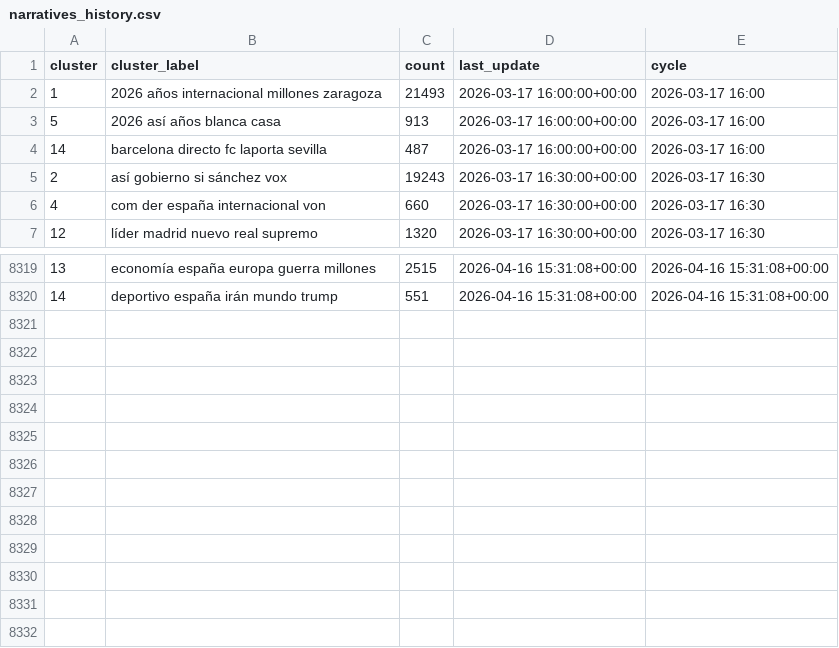
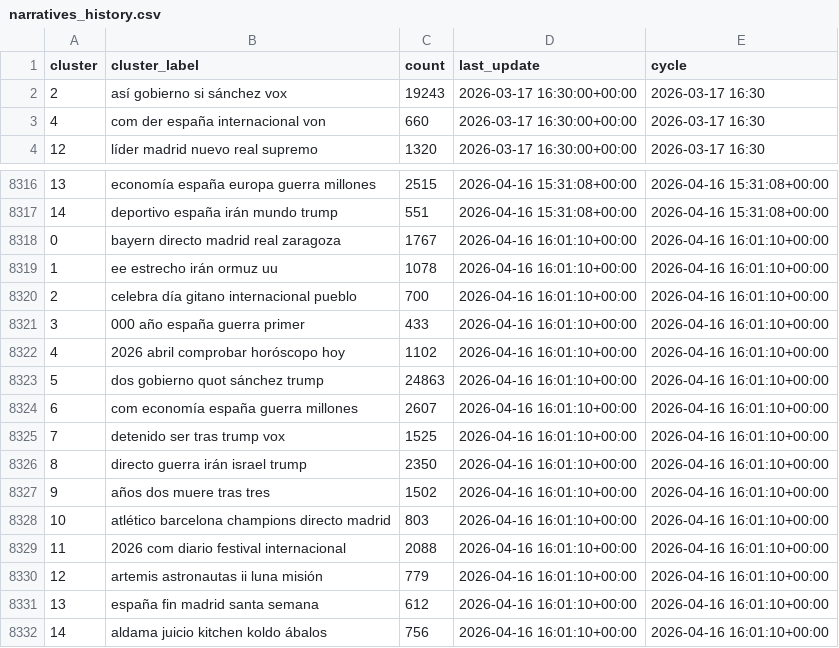
Before and after one commit to mcasrom/narrative-radar, a CSV file: data/processed/narratives_history.csv, drawn as a sheet; only a part is shown, gaps mark what is left out; removed rows and columns are numbered as before the commit, all else as after; the diff names each change by its address in the sheet, - before the commit and + after, or states it on an @@ line.

```diff
--- a/data/processed/narratives_history.csv
+++ b/data/processed/narratives_history.csv
-row 2: 1 | 2026 años internacional millones zaragoza | 21493 | 2026-03-17 16:00:00+00:00 | 2026-03-17 16:00
-row 3: 5 | 2026 así años blanca casa | 913 | 2026-03-17 16:00:00+00:00 | 2026-03-17 16:00
-row 4: 14 | barcelona directo fc laporta sevilla | 487 | 2026-03-17 16:00:00+00:00 | 2026-03-17 16:00
+row 8318: 0 | bayern directo madrid real zaragoza | 1767 | 2026-04-16 16:01:10+00:00 | 2026-04-16 16:01:10+00:00
+row 8319: 1 | ee estrecho irán ormuz uu | 1078 | 2026-04-16 16:01:10+00:00 | 2026-04-16 16:01:10+00:00
+row 8320: 2 | celebra día gitano internacional pueblo | 700 | 2026-04-16 16:01:10+00:00 | 2026-04-16 16:01:10+00:00
+row 8321: 3 | 000 año españa guerra primer | 433 | 2026-04-16 16:01:10+00:00 | 2026-04-16 16:01:10+00:00
+row 8322: 4 | 2026 abril comprobar horóscopo hoy | 1102 | 2026-04-16 16:01:10+00:00 | 2026-04-16 16:01:10+00:00
+row 8323: 5 | dos gobierno quot sánchez trump | 24863 | 2026-04-16 16:01:10+00:00 | 2026-04-16 16:01:10+00:00
+row 8324: 6 | com economía españa guerra millones | 2607 | 2026-04-16 16:01:10+00:00 | 2026-04-16 16:01:10+00:00
+row 8325: 7 | detenido ser tras trump vox | 1525 | 2026-04-16 16:01:10+00:00 | 2026-04-16 16:01:10+00:00
+row 8326: 8 | directo guerra irán israel trump | 2350 | 2026-04-16 16:01:10+00:00 | 2026-04-16 16:01:10+00:00
+row 8327: 9 | años dos muere tras tres | 1502 | 2026-04-16 16:01:10+00:00 | 2026-04-16 16:01:10+00:00
+row 8328: 10 | atlético barcelona champions directo madrid | 803 | 2026-04-16 16:01:10+00:00 | 2026-04-16 16:01:10+00:00
+row 8329: 11 | 2026 com diario festival internacional | 2088 | 2026-04-16 16:01:10+00:00 | 2026-04-16 16:01:10+00:00
+row 8330: 12 | artemis astronautas ii luna misión | 779 | 2026-04-16 16:01:10+00:00 | 2026-04-16 16:01:10+00:00
+row 8331: 13 | españa fin madrid santa semana | 612 | 2026-04-16 16:01:10+00:00 | 2026-04-16 16:01:10+00:00
+row 8332: 14 | aldama juicio kitchen koldo ábalos | 756 | 2026-04-16 16:01:10+00:00 | 2026-04-16 16:01:10+00:00
```
Also changed, not shown: data/processed/coordination_alerts.csv, data/processed/coordination_history.csv, 44 other files.
